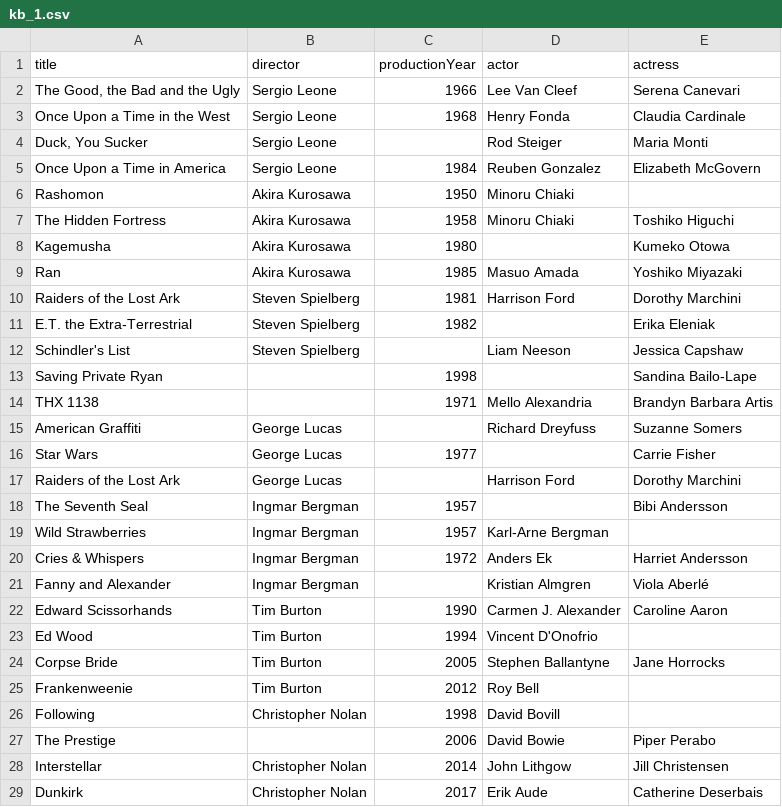
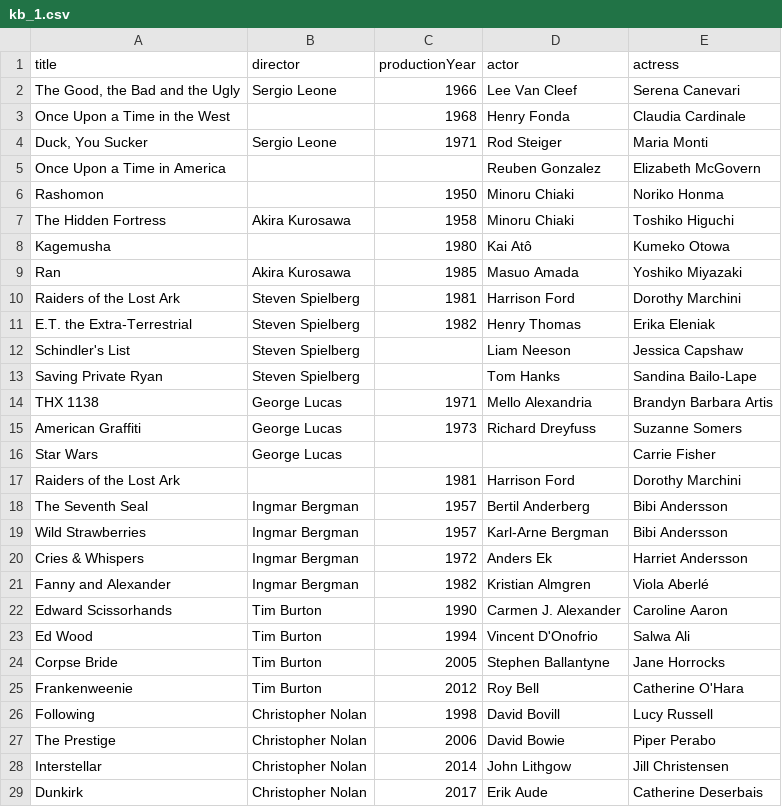
Before and after one commit to jakub-h/BigDataER, a CSV file: datasets/final/kb_1.csv, drawn as a sheet; only a part is shown; the diff covers the shown part only.

```diff
--- a/datasets/final/kb_1.csv
+++ b/datasets/final/kb_1.csv
@@ -2,27 +2,27 @@ title;director;productionYear;actor;actress
 The Good, the Bad and the Ugly;Sergio Leone;1966;Lee Van Cleef;Serena Canevari
-Once Upon a Time in the West;Sergio Leone;1968;Henry Fonda;Claudia Cardinale
-Duck, You Sucker;Sergio Leone;;Rod Steiger;Maria Monti
-Once Upon a Time in America;Sergio Leone;1984;Reuben Gonzalez;Elizabeth McGovern
-Rashomon;Akira Kurosawa;1950;Minoru Chiaki;
+Once Upon a Time in the West;;1968;Henry Fonda;Claudia Cardinale
+Duck, You Sucker;Sergio Leone;1971;Rod Steiger;Maria Monti
+Once Upon a Time in America;;;Reuben Gonzalez;Elizabeth McGovern
+Rashomon;;1950;Minoru Chiaki;Noriko Honma
 The Hidden Fortress;Akira Kurosawa;1958;Minoru Chiaki;Toshiko Higuchi
-Kagemusha;Akira Kurosawa;1980;;Kumeko Otowa
+Kagemusha;;1980;Kai Atô;Kumeko Otowa
 Ran;Akira Kurosawa;1985;Masuo Amada;Yoshiko Miyazaki
 Raiders of the Lost Ark;Steven Spielberg;1981;Harrison Ford;Dorothy Marchini
-E.T. the Extra-Terrestrial;Steven Spielberg;1982;;Erika Eleniak
+E.T. the Extra-Terrestrial;Steven Spielberg;1982;Henry Thomas;Erika Eleniak
 Schindler's List;Steven Spielberg;;Liam Neeson;Jessica Capshaw
-Saving Private Ryan;;1998;;Sandina Bailo-Lape
-THX 1138;;1971;Mello Alexandria;Brandyn Barbara Artis
-American Graffiti;George Lucas;;Richard Dreyfuss;Suzanne Somers
-Star Wars;George Lucas;1977;;Carrie Fisher
-Raiders of the Lost Ark;George Lucas;;Harrison Ford;Dorothy Marchini
-The Seventh Seal;Ingmar Bergman;1957;;Bibi Andersson
-Wild Strawberries;Ingmar Bergman;1957;Karl-Arne Bergman;
+Saving Private Ryan;Steven Spielberg;;Tom Hanks;Sandina Bailo-Lape
+THX 1138;George Lucas;1971;Mello Alexandria;Brandyn Barbara Artis
+American Graffiti;George Lucas;1973;Richard Dreyfuss;Suzanne Somers
+Star Wars;George Lucas;;;Carrie Fisher
+Raiders of the Lost Ark;;1981;Harrison Ford;Dorothy Marchini
+The Seventh Seal;Ingmar Bergman;1957;Bertil Anderberg;Bibi Andersson
+Wild Strawberries;Ingmar Bergman;1957;Karl-Arne Bergman;Bibi Andersson
 Cries & Whispers;Ingmar Bergman;1972;Anders Ek;Harriet Andersson
-Fanny and Alexander;Ingmar Bergman;;Kristian Almgren;Viola Aberlé
+Fanny and Alexander;Ingmar Bergman;1982;Kristian Almgren;Viola Aberlé
 Edward Scissorhands;Tim Burton;1990;Carmen J. Alexander;Caroline Aaron
-Ed Wood;Tim Burton;1994;Vincent D'Onofrio;
+Ed Wood;Tim Burton;1994;Vincent D'Onofrio;Salwa Ali
 Corpse Bride;Tim Burton;2005;Stephen Ballantyne;Jane Horrocks
-Frankenweenie;Tim Burton;2012;Roy Bell;
-Following;Christopher Nolan;1998;David Bovill;
-The Prestige;;2006;David Bowie;Piper Perabo
+Frankenweenie;Tim Burton;2012;Roy Bell;Catherine O'Hara
+Following;Christopher Nolan;1998;David Bovill;Lucy Russell
+The Prestige;Christopher Nolan;2006;David Bowie;Piper Perabo
 Interstellar;Christopher Nolan;2014;John Lithgow;Jill Christensen
```
Also changed, not shown: 73 edited cells elsewhere in this file, 13 other files.
